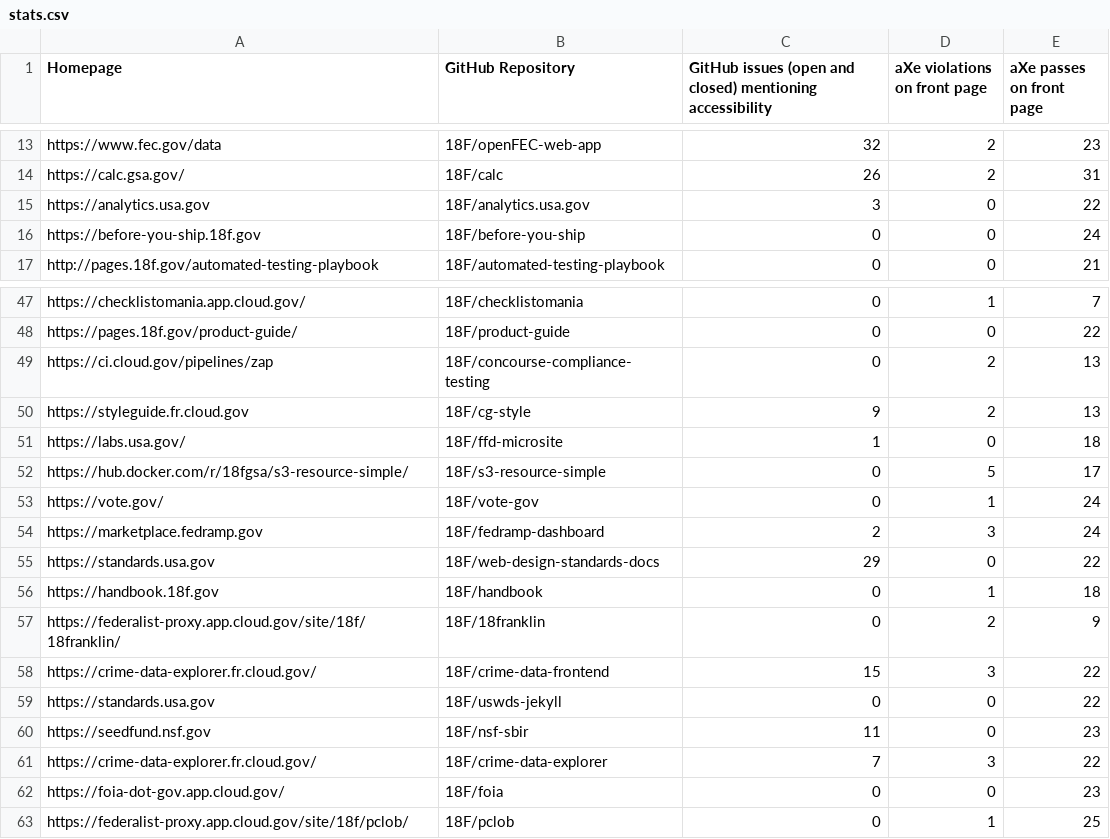
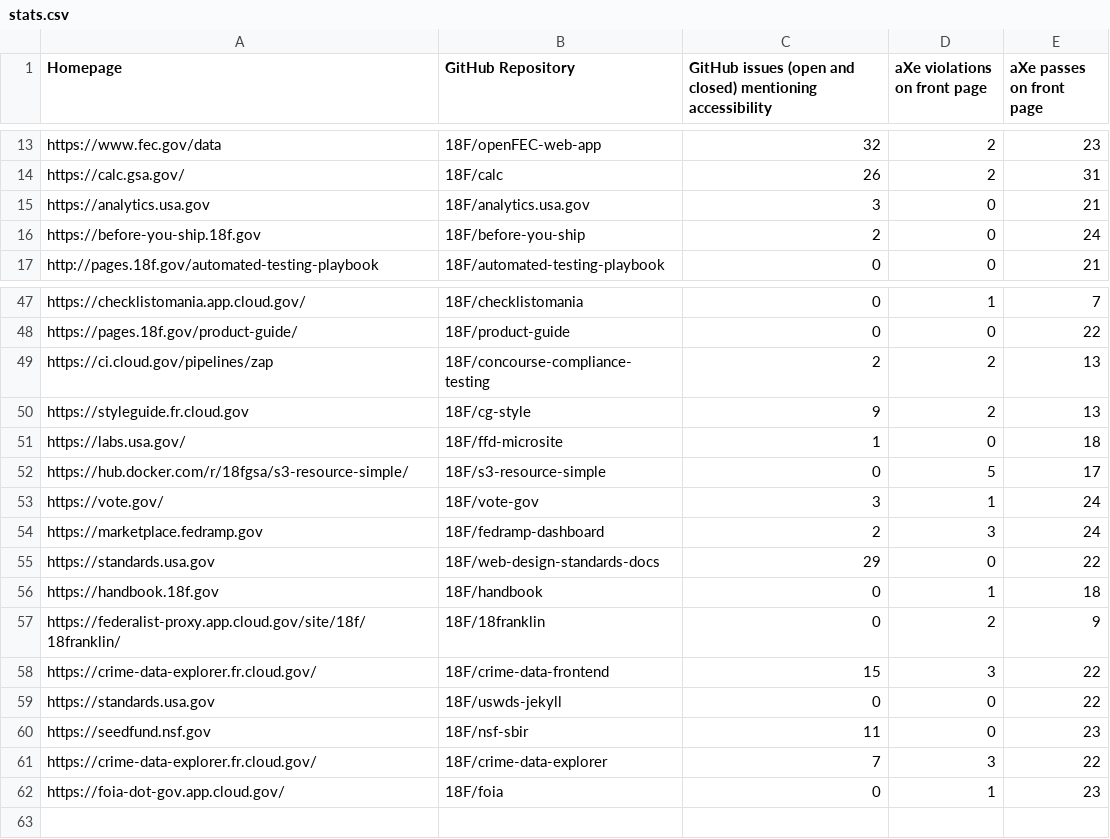
Before and after one commit to 18F/a11y-metrics, a CSV file: stats.csv, drawn as a sheet; only a part is shown, gaps mark what is left out.

Commit message:
rebuild static site at 44bdfb6

```diff
--- a/stats.csv
+++ b/stats.csv
@@ -14,4 +14,4 @@ https://www.fec.gov/data,18F/openFEC-web-app,32,2,23
 https://calc.gsa.gov/,18F/calc,26,2,31
-https://analytics.usa.gov,18F/analytics.usa.gov,3,0,22
-https://before-you-ship.18f.gov,18F/before-you-ship,0,0,24
+https://analytics.usa.gov,18F/analytics.usa.gov,3,0,21
+https://before-you-ship.18f.gov,18F/before-you-ship,2,0,24
 http://pages.18f.gov/automated-testing-playbook,18F/automated-testing-playbook,0,0,21
@@ -48,3 +48,3 @@ https://checklistomania.app.cloud.gov/,18F/checklistomania,0,1,7
 https://pages.18f.gov/product-guide/,18F/product-guide,0,0,22
-https://ci.cloud.gov/pipelines/zap,18F/concourse-compliance-testing,0,2,13
+https://ci.cloud.gov/pipelines/zap,18F/concourse-compliance-testing,2,2,13
 https://styleguide.fr.cloud.gov,18F/cg-style,9,2,13
@@ -52,3 +52,3 @@ https://labs.usa.gov/,18F/ffd-microsite,1,0,18
 https://hub.docker.com/r/18fgsa/s3-resource-simple/,18F/s3-resource-simple,0,5,17
-https://vote.gov/,18F/vote-gov,0,1,24
+https://vote.gov/,18F/vote-gov,3,1,24
 https://marketplace.fedramp.gov,18F/fedramp-dashboard,2,3,24
@@ -61,3 +61,2 @@ https://seedfund.nsf.gov,18F/nsf-sbir,11,0,23
 https://crime-data-explorer.fr.cloud.gov/,18F/crime-data-explorer,7,3,22
-https://foia-dot-gov.app.cloud.gov/,18F/foia,0,0,23
-https://federalist-proxy.app.cloud.gov/site/18f/pclob/,18F/pclob,0,1,25
+https://foia-dot-gov.app.cloud.gov/,18F/foia,0,1,23
```
Also changed, not shown: 2 other files.
